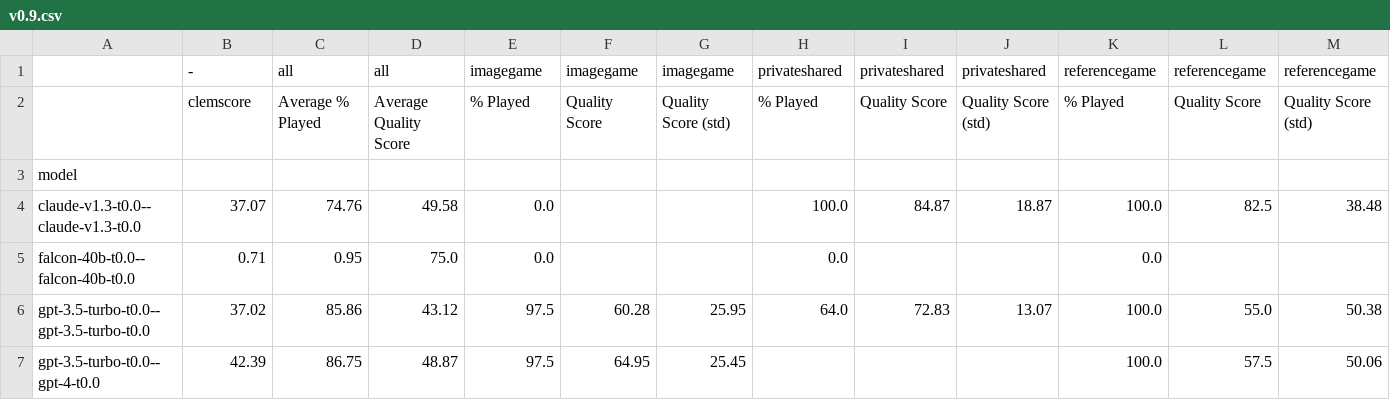
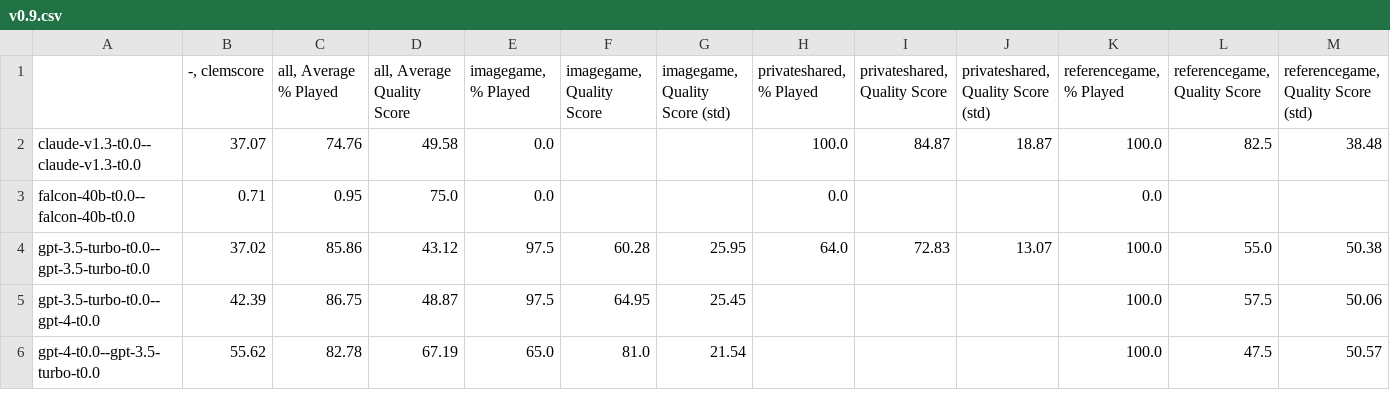
Before and after one commit to clembench/clembench-leaderboard, a CSV file: versions/v0.9.csv, drawn as a sheet; only a part is shown; the shorter side is filled out with more unchanged rows; removed rows and columns are numbered as before the commit, all else as after; rows hold the shown columns only; the diff names each change by its address in the sheet, - before the commit and + after, or states it on an @@ line.

```diff
--- a/versions/v0.9.csv
+++ b/versions/v0.9.csv
-row 1:  | - | all | all | imagegame | imagegame | imagegame | privateshared | privateshared | privateshared | referencegame | referencegame | referencegame
-row 2:  | clemscore | Average % Played | Average Quality Score | % Played | Quality Score | Quality Score (std) | % Played | Quality Score | Quality Score (std) | % Played | Quality Score | Quality Score (std)
-row 3: model
+row 1:  | -, clemscore | all, Average % Played | all, Average Quality Score | imagegame, % Played | imagegame, Quality Score | imagegame, Quality Score (std) | privateshared, % Played | privateshared, Quality Score | privateshared, Quality Score (std) | referencegame, % Played | referencegame, Quality Score | referencegame, Quality Score (std)
```
Also changed, not shown: versions/v1.0.csv, 3 other files.
